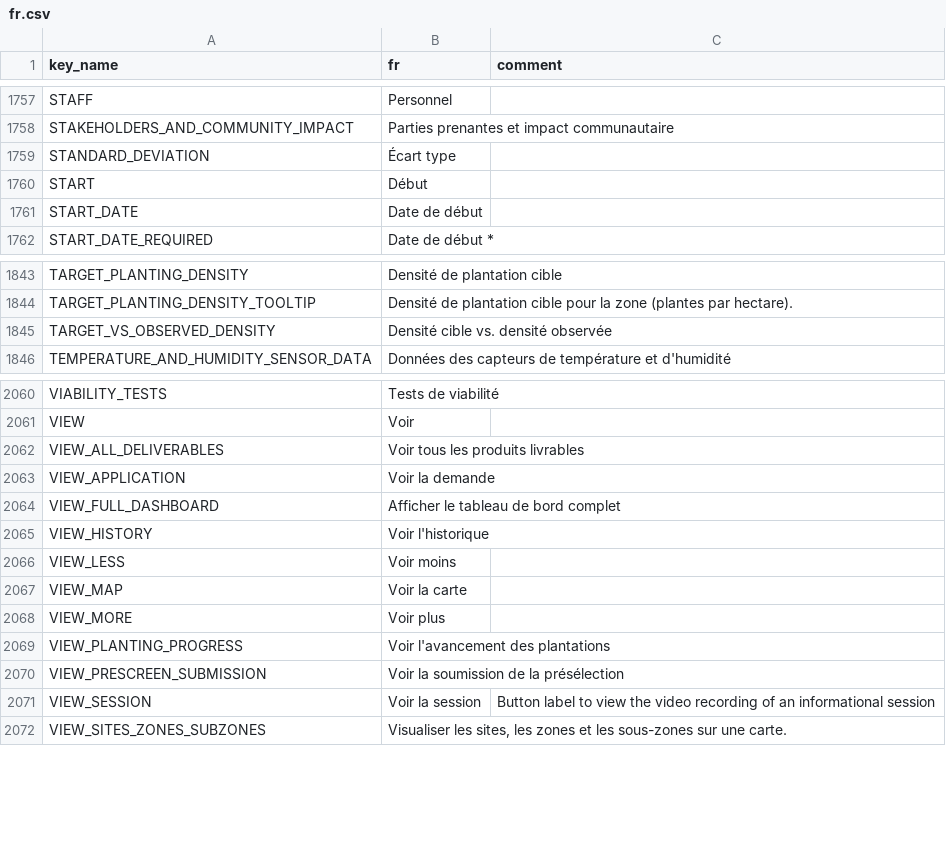
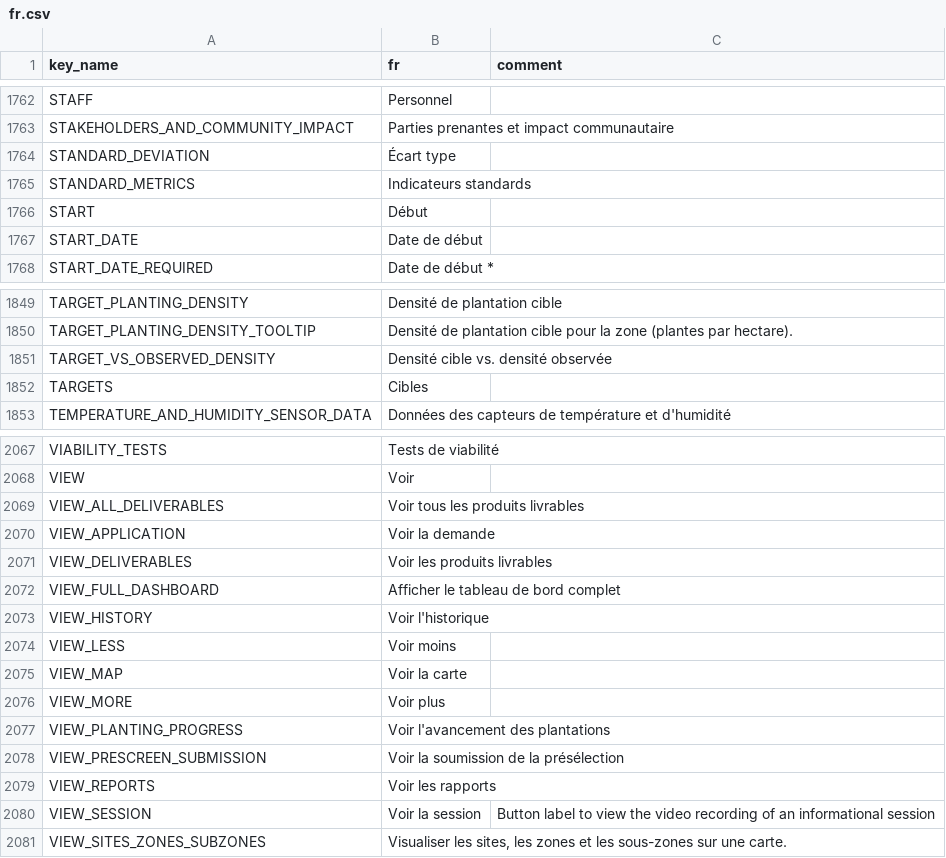
Before and after one commit to terraware/terraware-web, a CSV file: src/strings/csv/fr.csv, drawn as a sheet; only a part is shown, gaps mark what is left out; the diff covers the shown part only; the diff names each change by its address in the sheet, - before the commit and + after, or states it on an @@ line.

Commit message:
Updated translations from Phrase (#3683)
Exported the most recent locale files from Phrase

```diff
--- a/src/strings/csv/fr.csv
+++ b/src/strings/csv/fr.csv
+row 1765: STANDARD_METRICS | Indicateurs standards
+row 1852: TARGETS | Cibles
+row 2071: VIEW_DELIVERABLES | Voir les produits livrables
+row 2079: VIEW_REPORTS | Voir les rapports
```
Also changed, not shown: 5 added rows elsewhere in this file, src/strings/csv/en.csv, src/strings/csv/es.csv.
